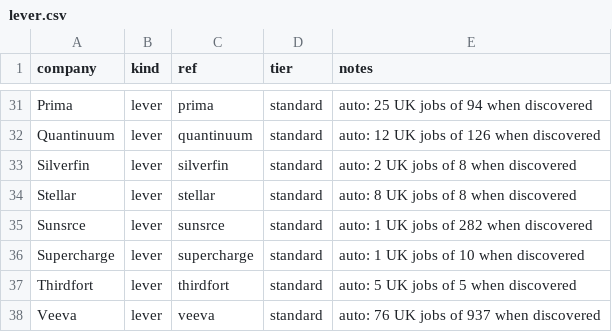
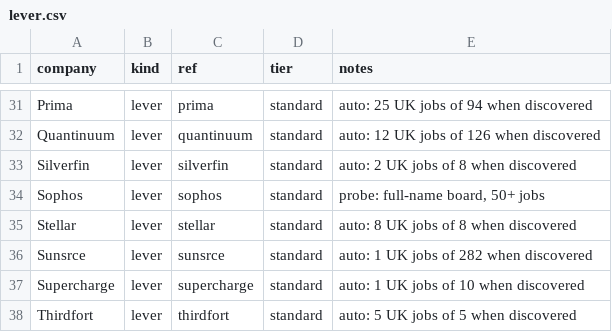
Before and after one commit to JaafarAlDarukee/nimbus, a CSV file: data/discovered/lever.csv, drawn as a sheet; only a part is shown, gaps mark what is left out; the shorter side is filled out with more unchanged rows; the diff names each change by its address in the sheet, - before the commit and + after, or states it on an @@ line.

```diff
--- a/data/discovered/lever.csv
+++ b/data/discovered/lever.csv
+row 34: Sophos | lever | sophos | standard | probe: full-name board, 50+ jobs
```
Also changed, not shown: data/discovered/ashby.csv, data/discovered/greenhouse.csv, 12 other files.
